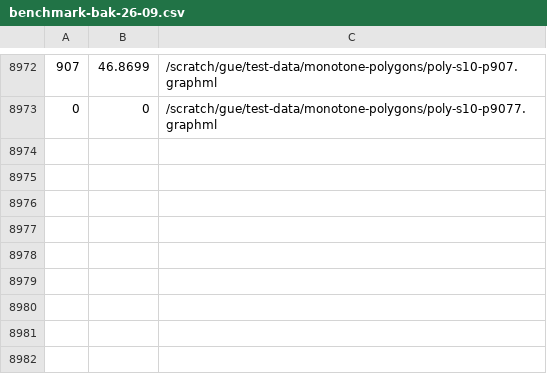
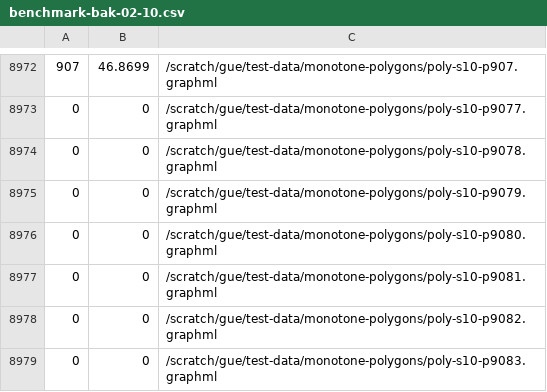
Before and after one commit to cgalab/monos, a CSV file: plot/benchmark-bak-02-10.csv (was plot/benchmark-bak-26-09.csv), drawn as a sheet; only a part is shown, gaps mark what is left out; the diff names each change by its address in the sheet, - before the commit and + after, or states it on an @@ line.

```diff
--- a/plot/benchmark-bak-26-09.csv
+++ b/plot/benchmark-bak-02-10.csv
+row 8974: 0 | 0 | /scratch/gue/test-data/monotone-polygons/poly-s10-p9078.graphml
+row 8975: 0 | 0 | /scratch/gue/test-data/monotone-polygons/poly-s10-p9079.graphml
+row 8976: 0 | 0 | /scratch/gue/test-data/monotone-polygons/poly-s10-p9080.graphml
+row 8977: 0 | 0 | /scratch/gue/test-data/monotone-polygons/poly-s10-p9081.graphml
+row 8978: 0 | 0 | /scratch/gue/test-data/monotone-polygons/poly-s10-p9082.graphml
+row 8979: 0 | 0 | /scratch/gue/test-data/monotone-polygons/poly-s10-p9083.graphml
```
Also changed, not shown: 1 other file.
